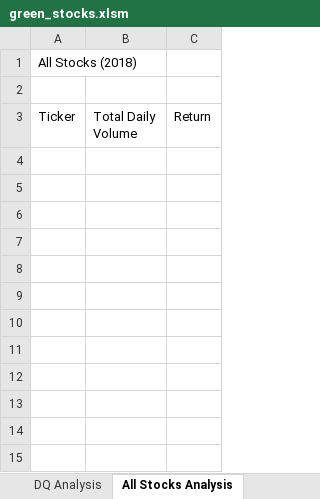
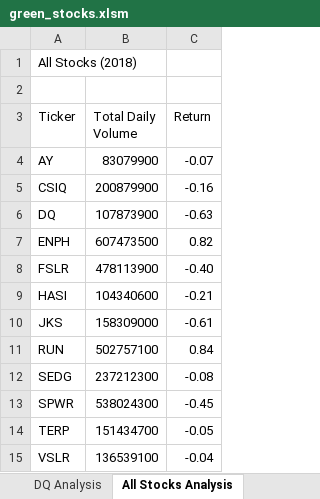
Before and after one commit to Emilio-2021/stock-analysis, an Excel workbook: green_stocks.xlsm, sheet All Stocks Analysis, drawn as a sheet; values as stored, in another font and other column widths than the file's, no borders; the diff names each change by its address in the sheet, - before the commit and + after, or states it on an @@ line.

Commit message:
all stocks

```diff
--- a/green_stocks.xlsm (sheet All Stocks Analysis)
+++ b/green_stocks.xlsm (sheet All Stocks Analysis)
+row 4: AY | 83079900 | -0.07
+row 5: CSIQ | 200879900 | -0.16
+row 6: DQ | 107873900 | -0.63
+row 7: ENPH | 607473500 | 0.82
+row 8: FSLR | 478113900 | -0.40
+row 9: HASI | 104340600 | -0.21
+row 10: JKS | 158309000 | -0.61
+row 11: RUN | 502757100 | 0.84
+row 12: SEDG | 237212300 | -0.08
+row 13: SPWR | 538024300 | -0.45
+row 14: TERP | 151434700 | -0.05
+row 15: VSLR | 136539100 | -0.04
```
